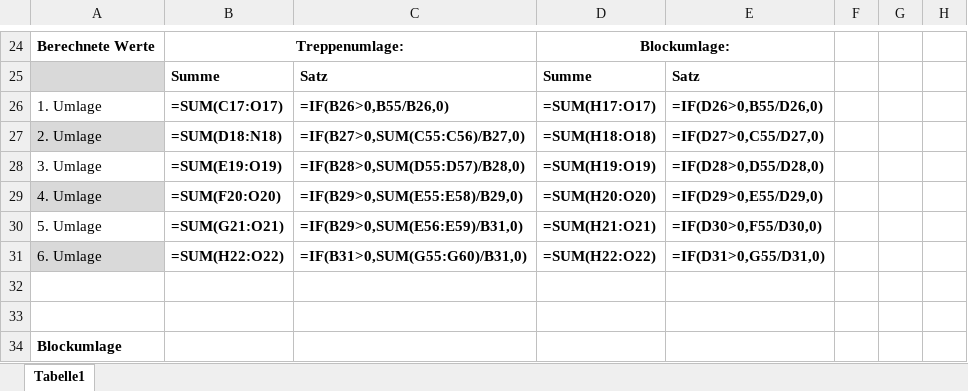
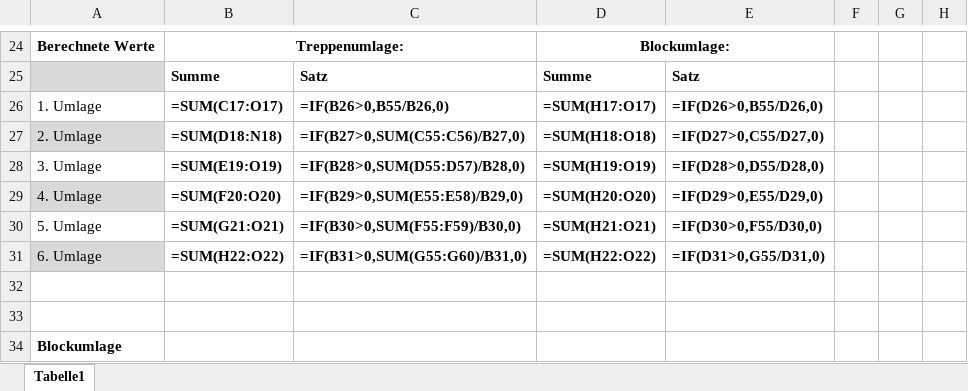
Before and after one commit to relativityhd/KLR-Cheats, an Excel workbook: Umlageverfahren/TreppenBlockumlage.xlsx, sheet Tabelle1, drawn as a sheet; only a part is shown, gaps mark what is left out; values as stored, in another font and other column widths than the file's, no borders; formulas are shown in place of their values; table styles not drawn; the diff names each change by its address in the sheet, - before the commit and + after, or states it on an @@ line.

Commit message:
Fixing more Things

```diff
--- a/Umlageverfahren/TreppenBlockumlage.xlsx (sheet Tabelle1)
+++ b/Umlageverfahren/TreppenBlockumlage.xlsx (sheet Tabelle1)
-C30: =IF(B29>0,SUM(E56:E59)/B31,0)
+C30: =IF(B30>0,SUM(F55:F59)/B30,0)
```
